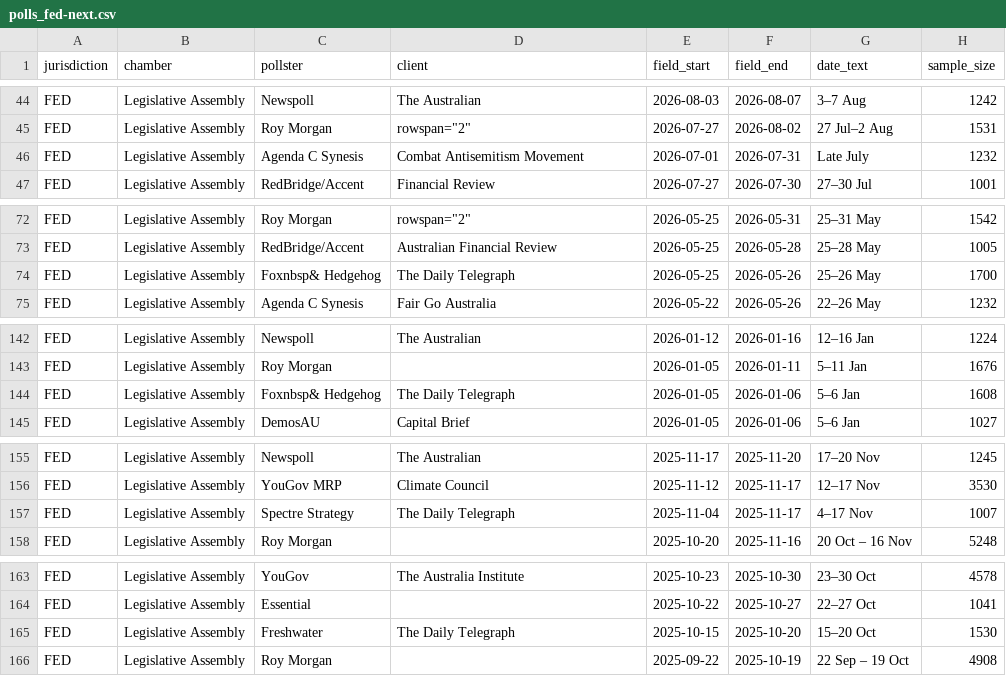
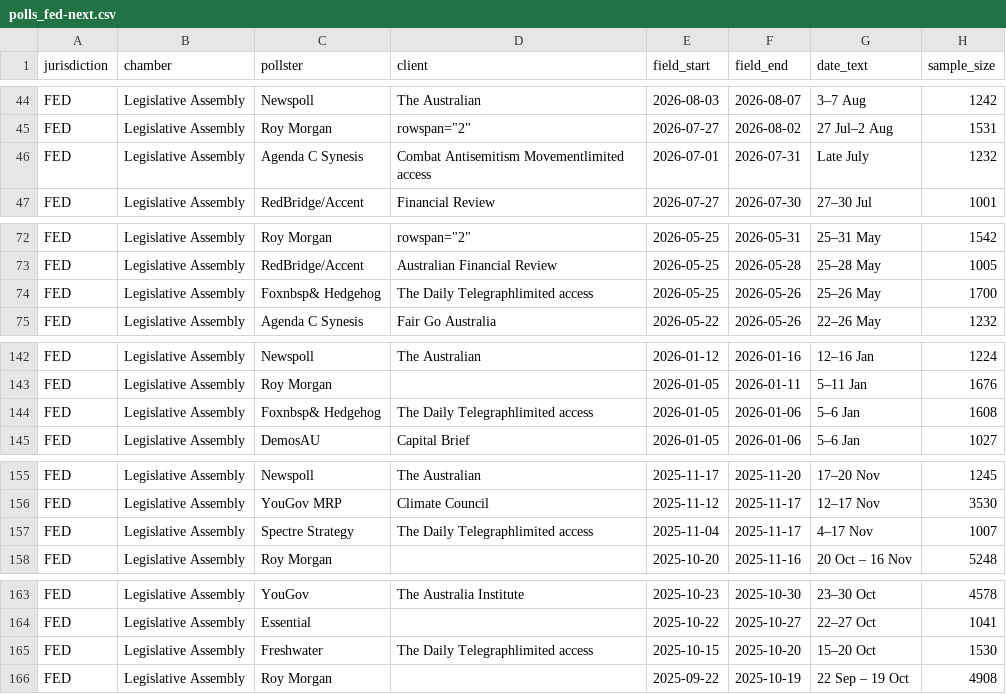
Before and after one commit to RPBatchelor/crystal-ballot, a CSV file: data/processed/polls_fed-next.csv, drawn as a sheet; only a part is shown, gaps mark what is left out; the diff names each change by its address in the sheet, - before the commit and + after, or states it on an @@ line.

```diff
--- a/data/processed/polls_fed-next.csv
+++ b/data/processed/polls_fed-next.csv
-D46 (client): Combat Antisemitism Movement
+D46 (client): Combat Antisemitism Movementlimited access
-D74 (client): The Daily Telegraph
+D74 (client): The Daily Telegraphlimited access
-D144 (client): The Daily Telegraph
+D144 (client): The Daily Telegraphlimited access
-D157 (client): The Daily Telegraph
+D157 (client): The Daily Telegraphlimited access
-D165 (client): The Daily Telegraph
+D165 (client): The Daily Telegraphlimited access
```
Also changed, not shown: data/processed/polls_fed_all.csv, data/processed/polls_vic-2026.csv, 3 other files.
